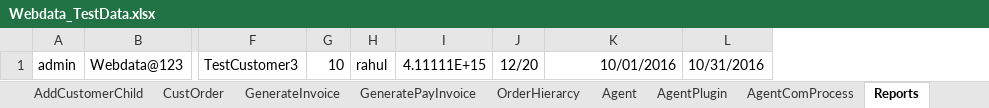
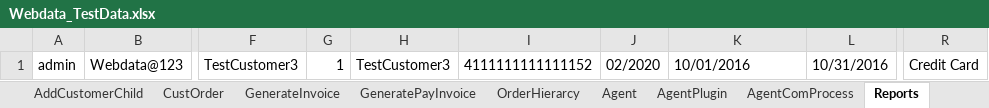
Before and after one commit to indianashu/WDAutomation, an Excel workbook: Webdata_TestData.xlsx, sheet Reports, drawn as a sheet; only a part is shown, gaps mark what is left out; values as stored, in another font and other column widths than the file's, no borders; removed rows and columns are numbered as before the commit, all else as after; the diff names each change by its address in the sheet, - before the commit and + after, or states it on an @@ line.

```diff
--- a/Webdata_TestData.xlsx (sheet Reports)
+++ b/Webdata_TestData.xlsx (sheet Reports)
-column G, row 1: 10
-column H, row 1: rahul
-column I, row 1: 4.11111E+15
-column J, row 1: 12/20
+column G, row 1: 1
+column H, row 1: TestCustomer3
+column I, row 1: 4111111111111152
+column J, row 1: 02/2020
+column R, row 1: Credit Card
-K1 alignment: right
+K1 alignment: left
```
Also changed, not shown: sheet TearDown, sheet Agent, sheet AgentComProcess, sheet GenerateInvoice, other sheet tabs, 16 other files.
